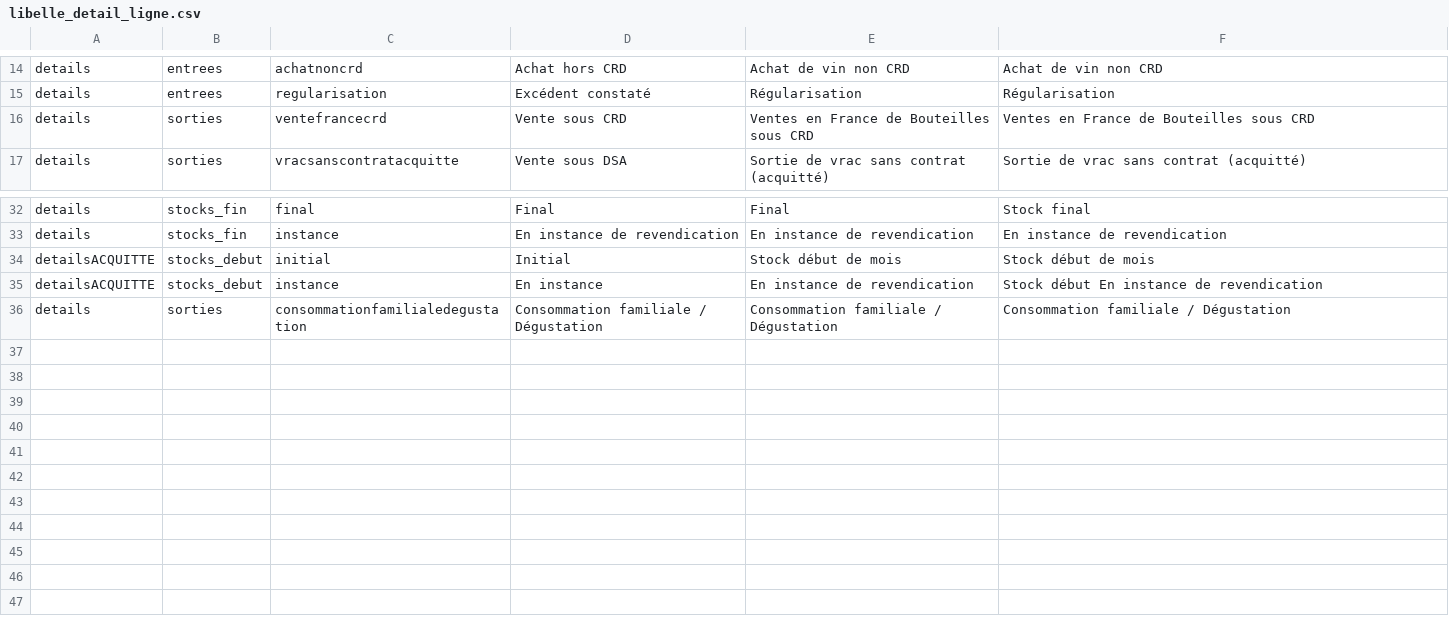
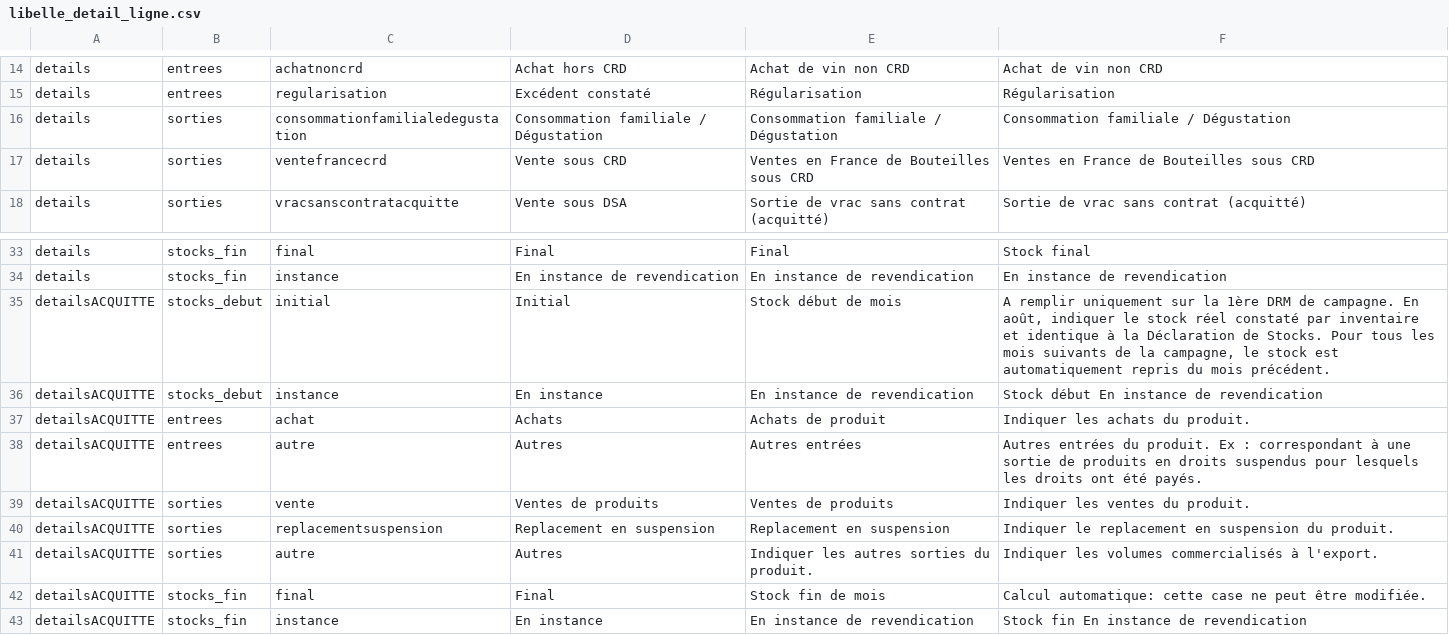
Before and after one commit to 24eme/giilda, a CSV file: project/data/import/configuration/sancerre/libelle_detail_ligne.csv, drawn as a sheet; only a part is shown, gaps mark what is left out.

Commit message:
Correction dans les details de la conf

```diff
--- a/project/data/import/configuration/sancerre/libelle_detail_ligne.csv
+++ b/project/data/import/configuration/sancerre/libelle_detail_ligne.csv
@@ -15,2 +15,3 @@ details;entrees;achatnoncrd;Achat hors CRD;Achat de vin non CRD;Achat de vin non
 details;entrees;regularisation;Excédent constaté;Régularisation;Régularisation
+details;sorties;consommationfamilialedegustation;Consommation familiale / Dégustation;Consommation familiale / Dégustation;Consommation familiale / Dégustation
 details;sorties;ventefrancecrd;Vente sous CRD;Ventes en France de Bouteilles sous CRD;Ventes en France de Bouteilles sous CRD
@@ -33,4 +34,10 @@ details;stocks_fin;final;Final;Final;Stock final
 details;stocks_fin;instance;En instance de revendication;En instance de revendication;En instance de revendication
-detailsACQUITTE;stocks_debut;initial;Initial;Stock début de mois;Stock début de mois
+detailsACQUITTE;stocks_debut;initial;Initial;Stock début de mois;A remplir uniquement sur la 1ère DRM de campagne. En août, indiquer le stock réel constaté par inventaire et identique à la Déclaration de Stocks. Pour tous les mois suivants de la campagne, le stock est automatiquement repris du mois précédent.
 detailsACQUITTE;stocks_debut;instance;En instance;En instance de revendication;Stock début En instance de revendication
-details;sorties;consommationfamilialedegustation;Consommation familiale / Dégustation;Consommation familiale / Dégustation;Consommation familiale / Dégustation
+detailsACQUITTE;entrees;achat;Achats;Achats de produit;Indiquer les achats du produit.
+detailsACQUITTE;entrees;autre;Autres;Autres entrées;Autres entrées du produit. Ex : correspondant à une sortie de produits en droits suspendus pour lesquels les droits ont été payés.
+detailsACQUITTE;sorties;vente;Ventes de produits ;Ventes de produits ;Indiquer les ventes du produit.
+detailsACQUITTE;sorties;replacementsuspension;Replacement en suspension;Replacement en suspension;Indiquer le replacement en suspension du produit.
+detailsACQUITTE;sorties;autre;Autres;Indiquer les autres sorties du produit.;Indiquer les volumes commercialisés à l'export.
+detailsACQUITTE;stocks_fin;final;Final;Stock fin de mois;Calcul automatique: cette case ne peut être modifiée.
+detailsACQUITTE;stocks_fin;instance;En instance;En instance de revendication;Stock fin En instance de revendication
```
Also changed, not shown: project/data/import/configuration/sancerre/details.csv.
